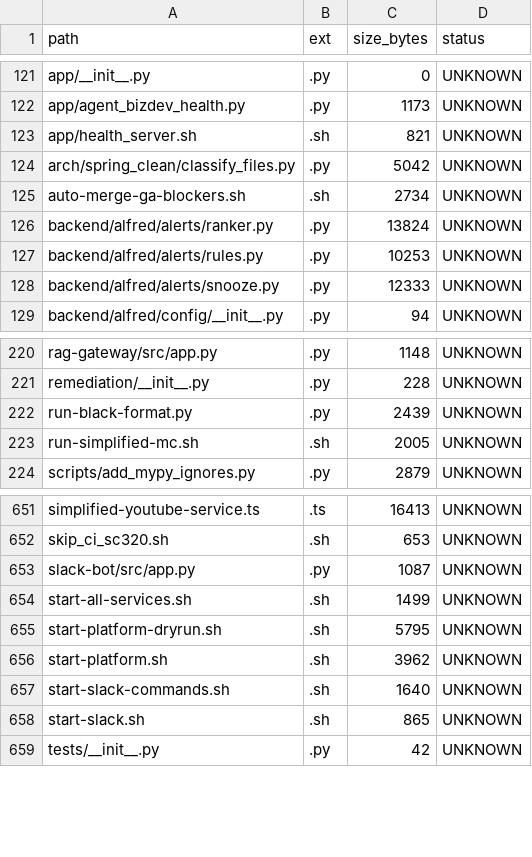
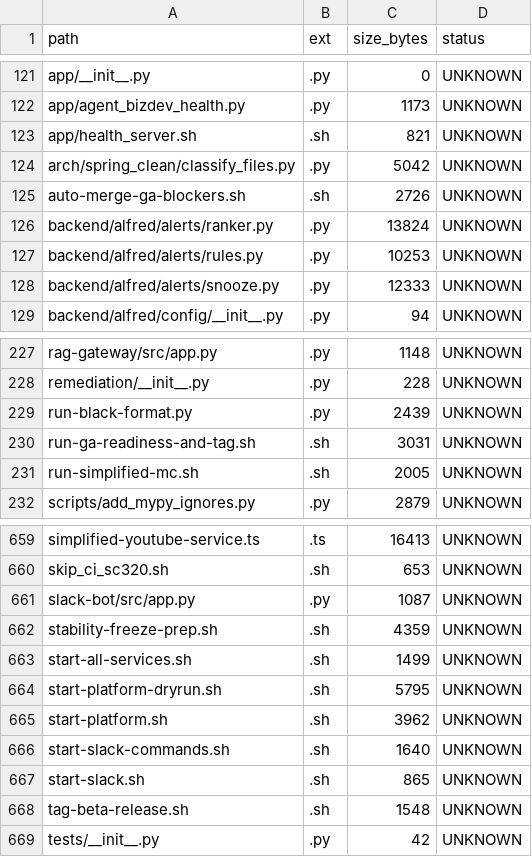
Before and after one commit to locotoki/alfred-agent-platform-v2, a CSV file: metrics/scripts_inventory.csv, drawn as a sheet; only a part is shown, gaps mark what is left out; the diff covers the shown part only.

Commit message:
ops(freeze): add Stability Freeze guard & docs (#544)

```diff
--- a/metrics/scripts_inventory.csv
+++ b/metrics/scripts_inventory.csv
@@ -124,3 +124,3 @@ app/health_server.sh,.sh,821,UNKNOWN
 arch/spring_clean/classify_files.py,.py,5042,UNKNOWN
-auto-merge-ga-blockers.sh,.sh,2734,UNKNOWN
+auto-merge-ga-blockers.sh,.sh,2726,UNKNOWN
 backend/alfred/alerts/ranker.py,.py,13824,UNKNOWN
@@ -222,2 +229,3 @@ remediation/__init__.py,.py,228,UNKNOWN
 run-black-format.py,.py,2439,UNKNOWN
+run-ga-readiness-and-tag.sh,.sh,3031,UNKNOWN
 run-simplified-mc.sh,.sh,2005,UNKNOWN
@@ -653,2 +661,3 @@ skip_ci_sc320.sh,.sh,653,UNKNOWN
 slack-bot/src/app.py,.py,1087,UNKNOWN
+stability-freeze-prep.sh,.sh,4359,UNKNOWN
 start-all-services.sh,.sh,1499,UNKNOWN
@@ -658,2 +667,3 @@ start-slack-commands.sh,.sh,1640,UNKNOWN
 start-slack.sh,.sh,865,UNKNOWN
+tag-beta-release.sh,.sh,1548,UNKNOWN
 tests/__init__.py,.py,42,UNKNOWN
```
Also changed, not shown: 10 added rows elsewhere in this file, 2 other files.
